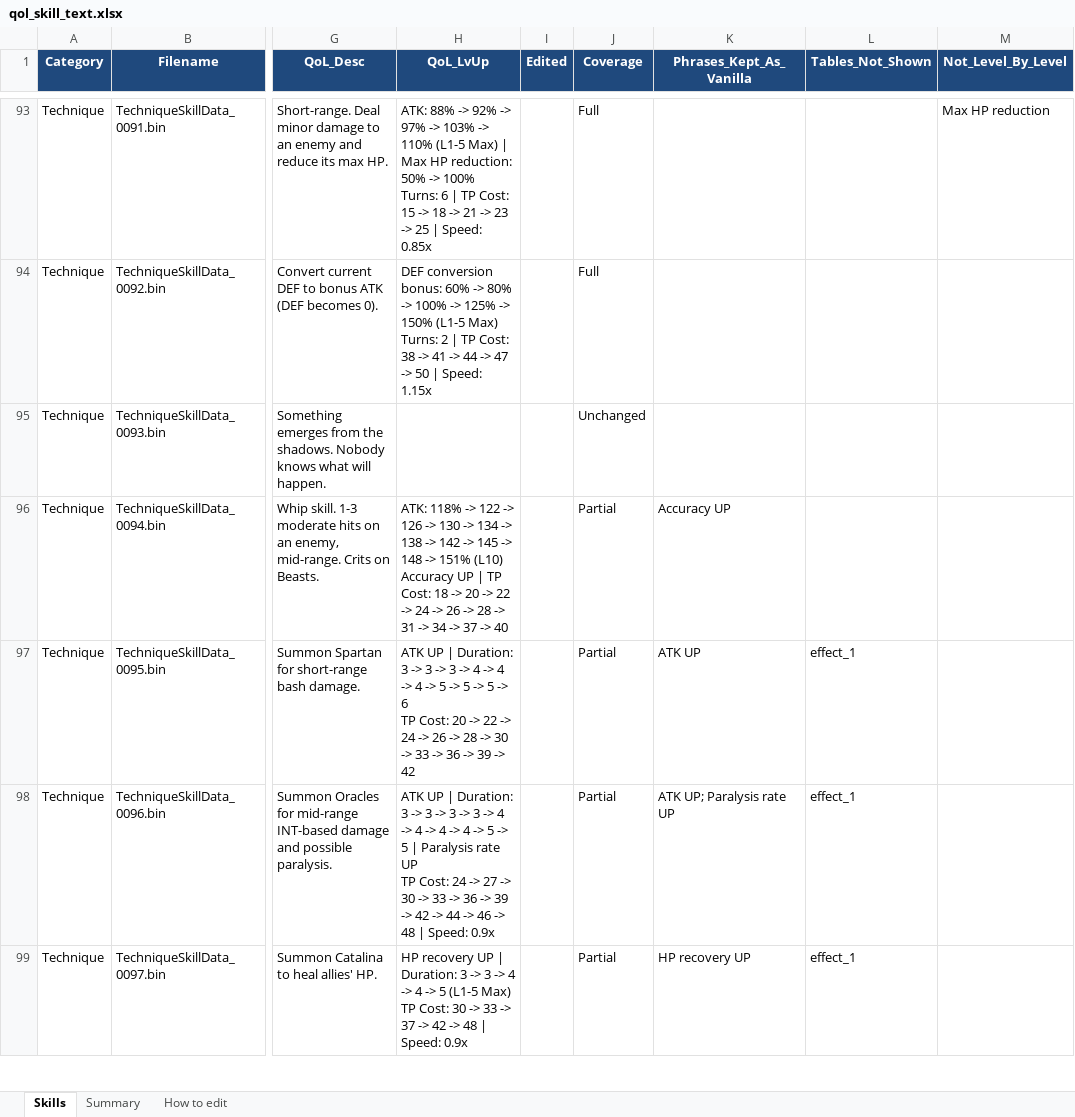
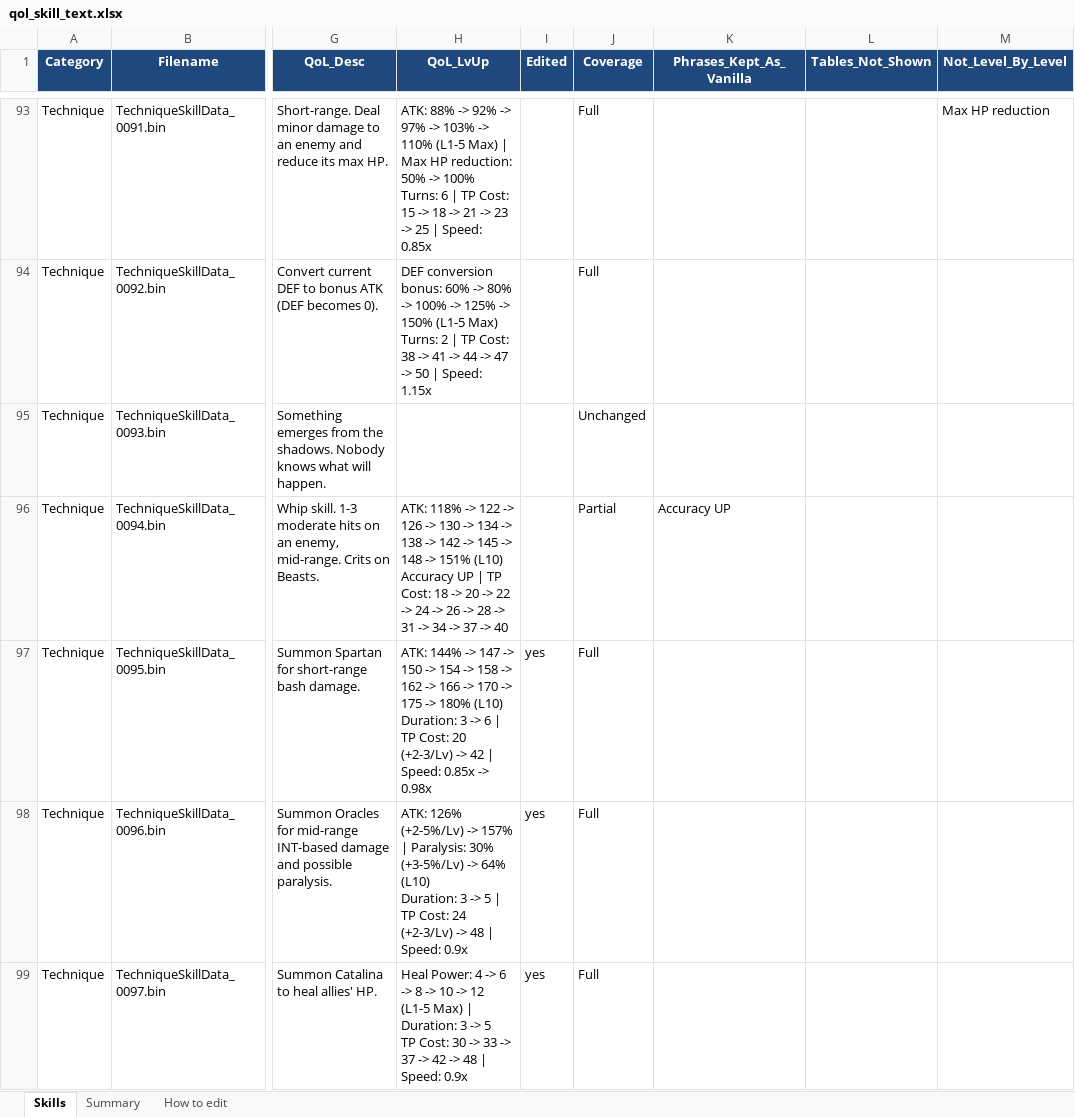
Before and after one commit to Asaad-E/DungeonTravelers_2_2_qol_balance_mod, an Excel workbook: mod_project/data_tables/qol_skill_text.xlsx, sheet Skills, drawn as a sheet; only a part is shown, gaps mark what is left out; values as stored, in another font and other column widths than the file's, no borders; ↵ is a line break in a cell; the diff covers the shown part only; the diff names each change by its address in the sheet, - before the commit and + after, or states it on an @@ line.

Commit message:
qol: decode doll and summon action skills to display exact power in
decode doll and summon action skills to display exact power in tooltips

- Spartan (Skill 95): display explicit bash ATK 144% -> 180% (L10) and
duration/TP/speed progression instead of vague 'ATK UP'. - Oracles
(Skill 96): display slash ATK 126% -> 157% and Paralysis 30% -> 64%
(L10) instead of vague 'ATK UP | Paralysis rate UP'. - Catalina (Skill
97): display Heal Power 4 -> 12 (L1-5 Max) instead of vague 'HP recovery
UP'. - Mercidarian (Skill 98): display random long-range stab ATK 100%
-> 143% (L10) instead of vague 'ATK UP'. - Musiy (Skill 100): display
elemental magic power Pwr 180 -> 700 (L7 Max) instead of vague 'Doll
magic damage UP'. - Star Dust Arrow (Skill 49): display stab ATK 100% ->
120% (L10) with 1-3 hits instead of vague 'Damage UP'. - text_checks.py:
add child action slot resolution in skill_tables() for technique doll
skills. - test_effect_decoding.py: update
test_summon_parameters_are_decoded() asserting all 6 skills match
verified figures. - QOL_ROADMAP.md: record doll skills as decoded and
implemented.

```diff
--- a/mod_project/data_tables/qol_skill_text.xlsx (sheet Skills)
+++ b/mod_project/data_tables/qol_skill_text.xlsx (sheet Skills)
-H97 (QoL_LvUp): ATK UP | Duration: 3 -> 3 -> 3 -> 4 -> 4 -> 4 -> 5 -> 5 -> 5 -> 6 ↵ TP Cost: 20 -> 22 -> 24 -> 26 -> 28 -> 30 -> 33 -> 36 -> 39 -> 42
+H97 (QoL_LvUp): ATK: 144% -> 147 -> 150 -> 154 -> 158 -> 162 -> 166 -> 170 -> 175 -> 180% (L10) ↵ Duration: 3 -> 6 | TP Cost: 20 (+2-3/Lv) -> 42 | Speed: 0.85x -> 0.98x
-I97:I99 (Edited): (empty)
+I97:I99 (Edited): yes
-J97:J99 (Coverage): Partial
+J97:J99 (Coverage): Full
-K97 (Phrases_Kept_As_Vanilla): ATK UP
+K97 (Phrases_Kept_As_Vanilla): (empty)
-L97:L99 (Tables_Not_Shown): effect_1
+L97:L99 (Tables_Not_Shown): (empty)
-H98 (QoL_LvUp): ATK UP | Duration: 3 -> 3 -> 3 -> 3 -> 4 -> 4 -> 4 -> 4 -> 5 -> 5 | Paralysis rate UP ↵ TP Cost: 24 -> 27 -> 30 -> 33 -> 36 -> 39 -> 42 -> 44 -> 46 -> 48…
+H98 (QoL_LvUp): ATK: 126% (+2-5%/Lv) -> 157% | Paralysis: 30% (+3-5%/Lv) -> 64% (L10) ↵ Duration: 3 -> 5 | TP Cost: 24 (+2-3/Lv) -> 48…
-K98 (Phrases_Kept_As_Vanilla): ATK UP; Paralysis rate UP
+K98 (Phrases_Kept_As_Vanilla): (empty)
-H99 (QoL_LvUp): HP recovery UP | Duration: 3 -> 3 -> 4 -> 4 -> 5 (L1-5 Max) ↵ TP Cost:…
+H99 (QoL_LvUp): Heal Power: 4 -> 6 -> 8 -> 10 -> 12 (L1-5 Max) | Duration: 3 -> 5 ↵ TP Cost:…
-K99 (Phrases_Kept_As_Vanilla): HP recovery UP
+K99 (Phrases_Kept_As_Vanilla): (empty)
```
Also changed, not shown: 15 edited cells elsewhere in this sheet, 3 other files.
